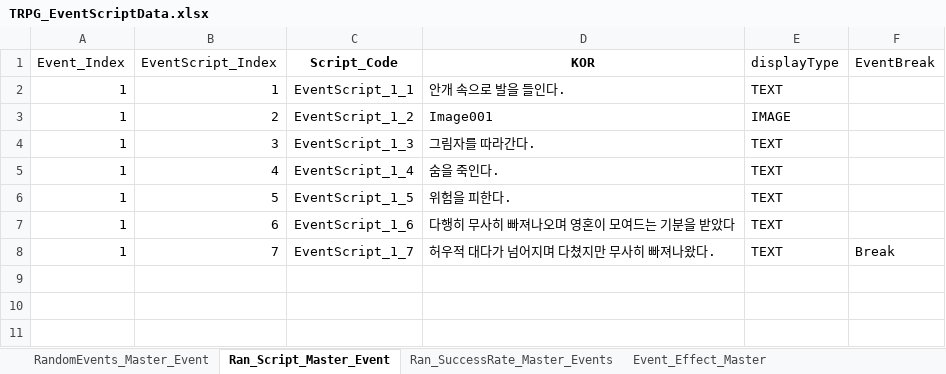
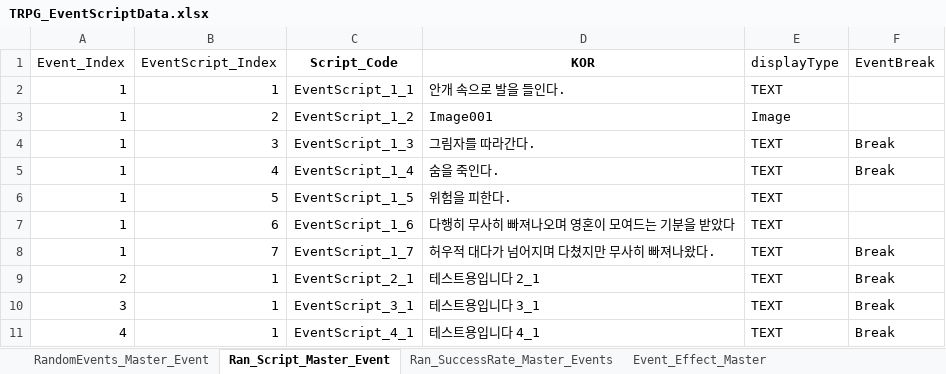
Before and after one commit to SoyCkicken/Adventure, an Excel workbook: JsonFile/Assets/ExcelFiles/TRPG_EventScriptData.xlsx, sheet Ran_Script_Master_Event, drawn as a sheet; values as stored, in another font and other column widths than the file's, no borders; the diff names each change by its address in the sheet, - before the commit and + after, or states it on an @@ line.

```diff
--- a/JsonFile/Assets/ExcelFiles/TRPG_EventScriptData.xlsx (sheet Ran_Script_Master_Event)
+++ b/JsonFile/Assets/ExcelFiles/TRPG_EventScriptData.xlsx (sheet Ran_Script_Master_Event)
-E3 (displayType): IMAGE
+E3 (displayType): Image
-F4:F5 (EventBreak): (empty)
+F4:F5 (EventBreak): Break
+row 9: 2 | 1 | EventScript_2_1 | 테스트용입니다 2_1 | TEXT | Break
+row 10: 3 | 1 | EventScript_3_1 | 테스트용입니다 3_1 | TEXT | Break
+row 11: 4 | 1 | EventScript_4_1 | 테스트용입니다 4_1 | TEXT | Break
```
Also changed, not shown: sheet RandomEvents_Master_Event, JsonFile/Assets/ExcelFiles/TRPG_ScriptData.xlsx, 6 other files.
